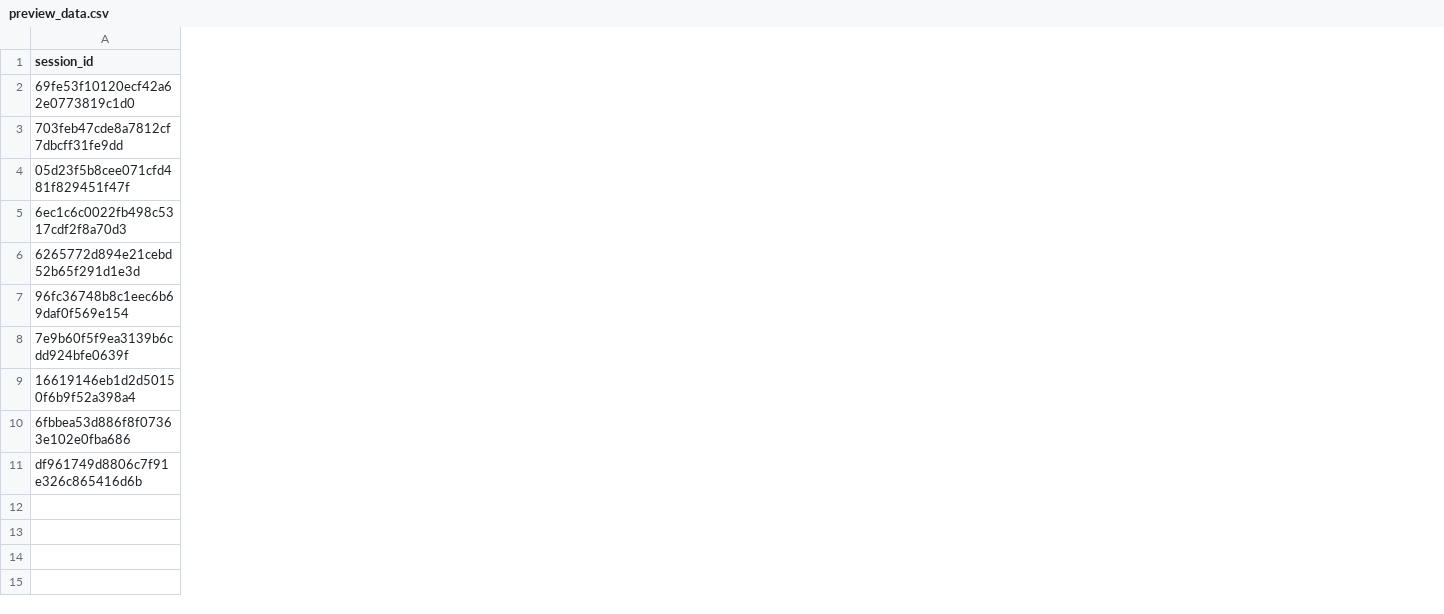
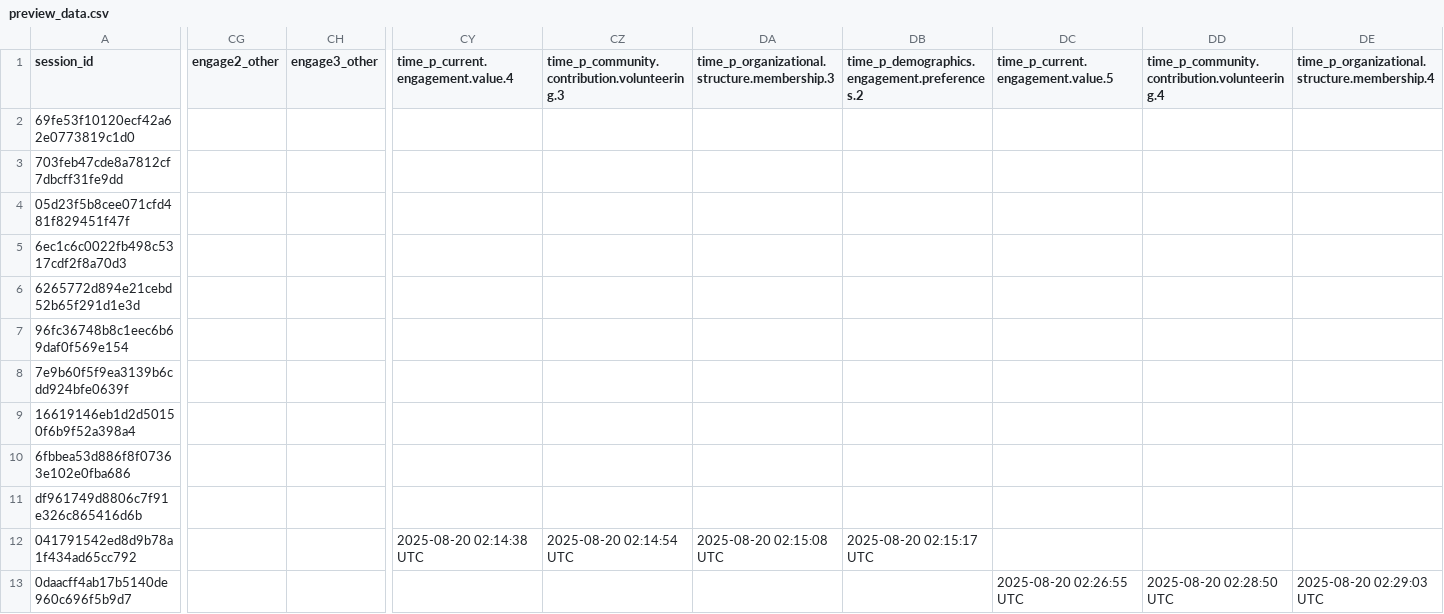
Before and after one commit to jtkulas/MPPAW25, a CSV file: preview_data.csv, drawn as a sheet; only a part is shown, gaps mark what is left out; rows hold the shown columns only; the diff covers the shown part only; the diff names each change by its address in the sheet, - before the commit and + after, or states it on an @@ line.

```diff
--- a/preview_data.csv
+++ b/preview_data.csv
+column CG (engage2_other), empty
+column CH (engage3_other), empty
+column CY, row 1: time_p_current.engagement.value.4
+column CZ, row 1: time_p_community.contribution.volunteering.3
+column DA, row 1: time_p_organizational.structure.membership.3
+column DB, row 1: time_p_demographics.engagement.preferences.2
+column DC, row 1: time_p_current.engagement.value.5
+column DD, row 1: time_p_community.contribution.volunteering.4
+column DE, row 1: time_p_organizational.structure.membership.4
+row 12: 041791542ed8d9b78a1f434ad65cc792 |  |  | 2025-08-20 02:14:38 UTC | 2025-08-20 02:14:54 UTC | 2025-08-20 02:15:08 UTC | 2025-08-20 02:15:17 UTC
+row 13: 0daacff4ab17b5140de960c696f5b9d7 |  |  |  |  |  |  | 2025-08-20 02:26:55 UTC | 2025-08-20 02:28:50 UTC | 2025-08-20 02:29:03 UTC
```
Also changed, not shown: 16 added columns elsewhere in this file, 6 other files.
